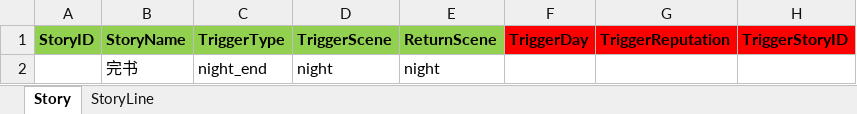
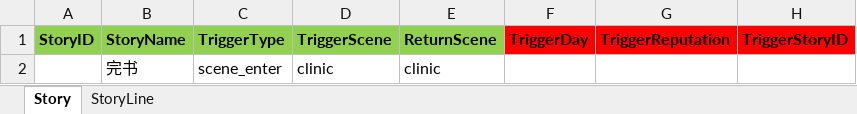
Before and after one commit to lqc19891229/Doctor, an Excel workbook: DataTables/DetailText/剧情/完书.xlsx, sheet Story, drawn as a sheet; only a part is shown; values as stored, in another font and other column widths than the file's, no borders; the diff names each change by its address in the sheet, - before the commit and + after, or states it on an @@ line.

Commit message:
9/2night

```diff
--- a/DataTables/DetailText/剧情/完书.xlsx (sheet Story)
+++ b/DataTables/DetailText/剧情/完书.xlsx (sheet Story)
-C2 (TriggerType): night_end
+C2 (TriggerType): scene_enter
-D2 (TriggerScene): night
+D2 (TriggerScene): clinic
-E2 (ReturnScene): night
+E2 (ReturnScene): clinic
```
Also changed, not shown: sheet StoryLine, 14 other files.
